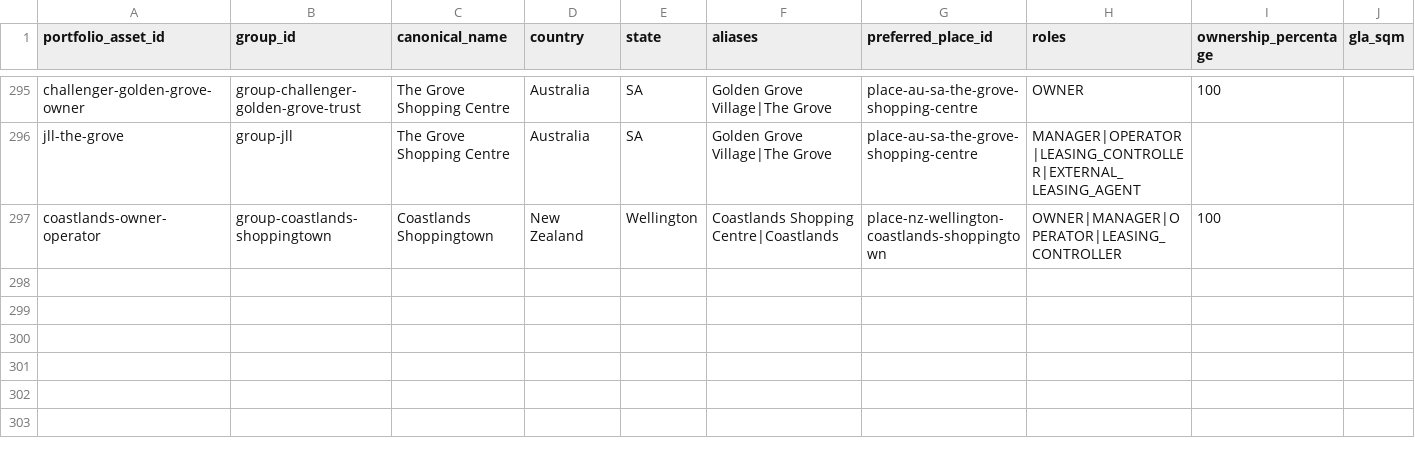
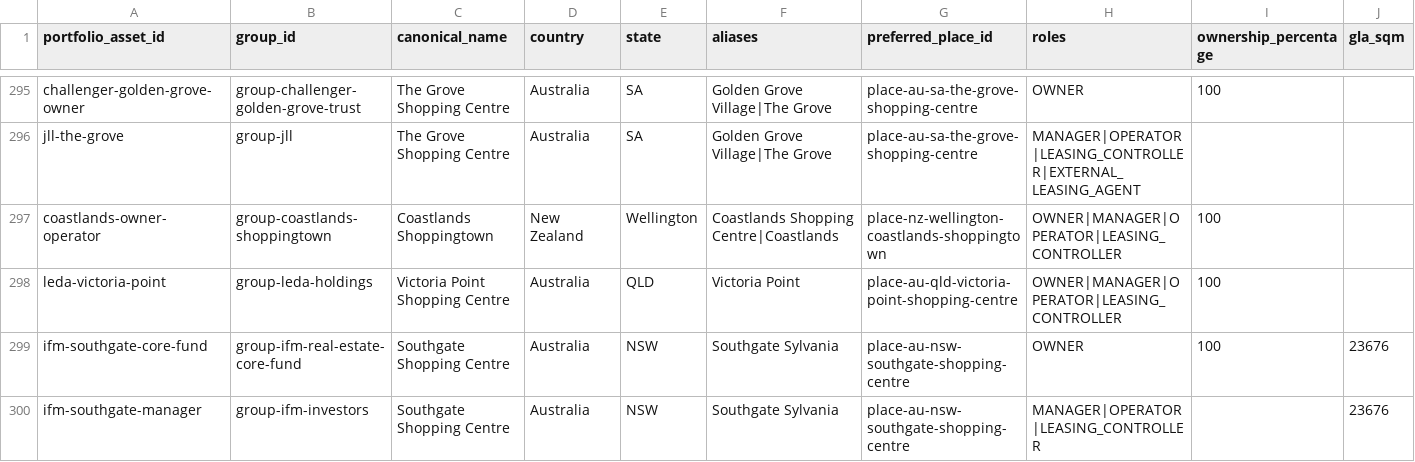
Before and after one commit to aydennicolle-cyber/opsm-store-locator, a CSV file: data/property_portfolio_assets.csv, drawn as a sheet; only a part is shown, gaps mark what is left out; rows hold the shown columns only; the diff names each change by its address in the sheet, - before the commit and + after, or states it on an @@ line.

```diff
--- a/data/property_portfolio_assets.csv
+++ b/data/property_portfolio_assets.csv
+row 298: leda-victoria-point | group-leda-holdings | Victoria Point Shopping Centre | Australia | QLD | Victoria Point | place-au-qld-victoria-point-shopping-centre | OWNER|MANAGER|OPERATOR|LEASING_CONTROLLER | 100
+row 299: ifm-southgate-core-fund | group-ifm-real-estate-core-fund | Southgate Shopping Centre | Australia | NSW | Southgate Sylvania | place-au-nsw-southgate-shopping-centre | OWNER | 100 | 23676
+row 300: ifm-southgate-manager | group-ifm-investors | Southgate Shopping Centre | Australia | NSW | Southgate Sylvania | place-au-nsw-southgate-shopping-centre | MANAGER|OPERATOR|LEASING_CONTROLLER |  | 23676
```
Also changed, not shown: data/place_canonical_overrides.csv, data/property_attributes.csv, 11 other files.
